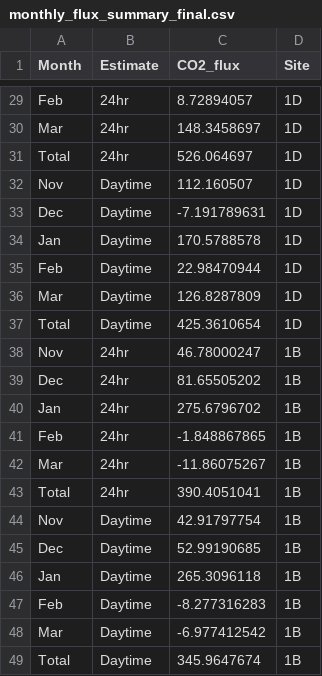
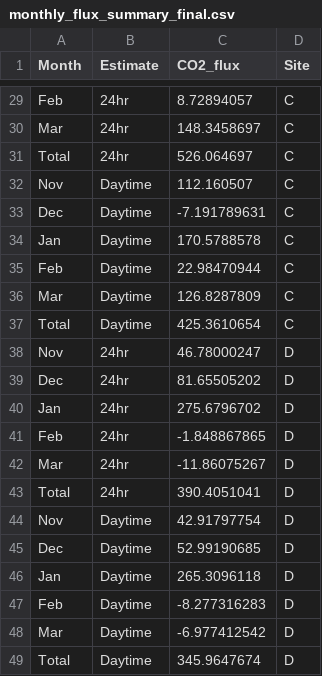
Before and after one commit to JackieRWebb/Diel-CO2-irrigatio-dams, a CSV file: monthly_flux_summary_final.csv, drawn as a sheet; only a part is shown, gaps mark what is left out; the diff covers the shown part only; the diff names each change by its address in the sheet, - before the commit and + after, or states it on an @@ line.

Commit message:
Files updated with new site names
To match revisions requested in the main manuscript

```diff
--- a/monthly_flux_summary_final.csv
+++ b/monthly_flux_summary_final.csv
-D29:D37 (Site): 1D
+D29:D37 (Site): C
-D38:D49 (Site): 1B
+D38:D49 (Site): D
```
Also changed, not shown: 27 edited cells elsewhere in this file, 3 other files.
